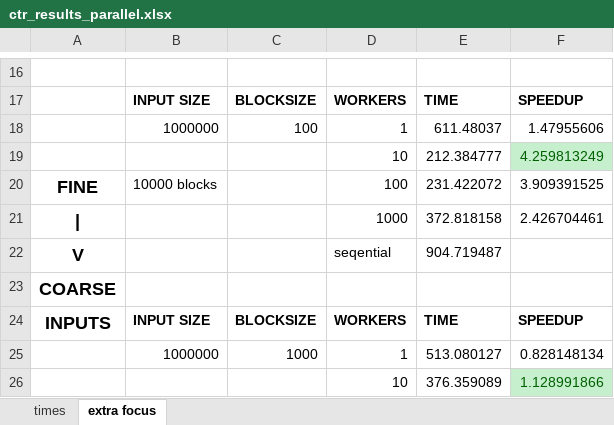
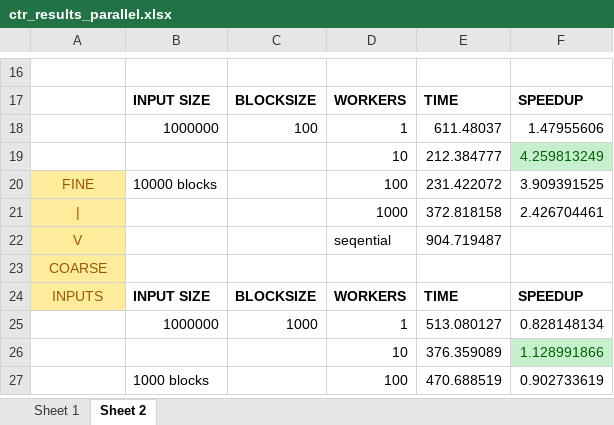
Before and after one commit to akshaykg42/CS378H_Final_Project, an Excel workbook: ctr_results_parallel.xlsx, sheet Sheet 2, drawn as a sheet; only a part is shown, gaps mark what is left out; the shorter side is filled out with more unchanged rows; values as stored, in another font and other column widths than the file's, no borders; charts and pictures not drawn; the diff names each change by its address in the sheet, - before the commit and + after, or states it on an @@ line.

```diff
--- a/ctr_results_parallel.xlsx (sheet Sheet 2)
+++ b/ctr_results_parallel.xlsx (sheet Sheet 2)
-sheet tab: times
+sheet tab: Sheet 1
-sheet tab: extra focus
+sheet tab: Sheet 2
@@ A20:A24 fill: none → #FFEB9C, bold: on → off, text colour: black → #9C5700, text size: smaller @@
```
Also changed, not shown: sheet Sheet 1, charts or pictures, 2 other files.
